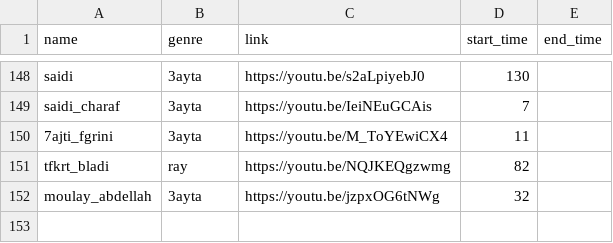
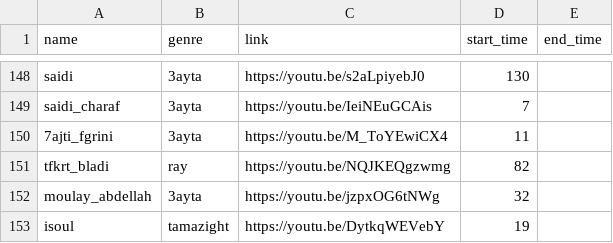
Before and after one commit to elhachimi-ch/personal_website, a CSV file: assets/data/audios.csv, drawn as a sheet; only a part is shown, gaps mark what is left out.

Commit message:
Meida

```diff
--- a/assets/data/audios.csv
+++ b/assets/data/audios.csv
@@ -152 +152,2 @@ tfkrt_bladi,ray,https://youtu.be/NQJKEQgzwmg,82,
 moulay_abdellah,3ayta,https://youtu.be/jzpxOG6tNWg,32,,
+isoul,tamazight,https://youtu.be/DytkqWEVebY,19,,
```
